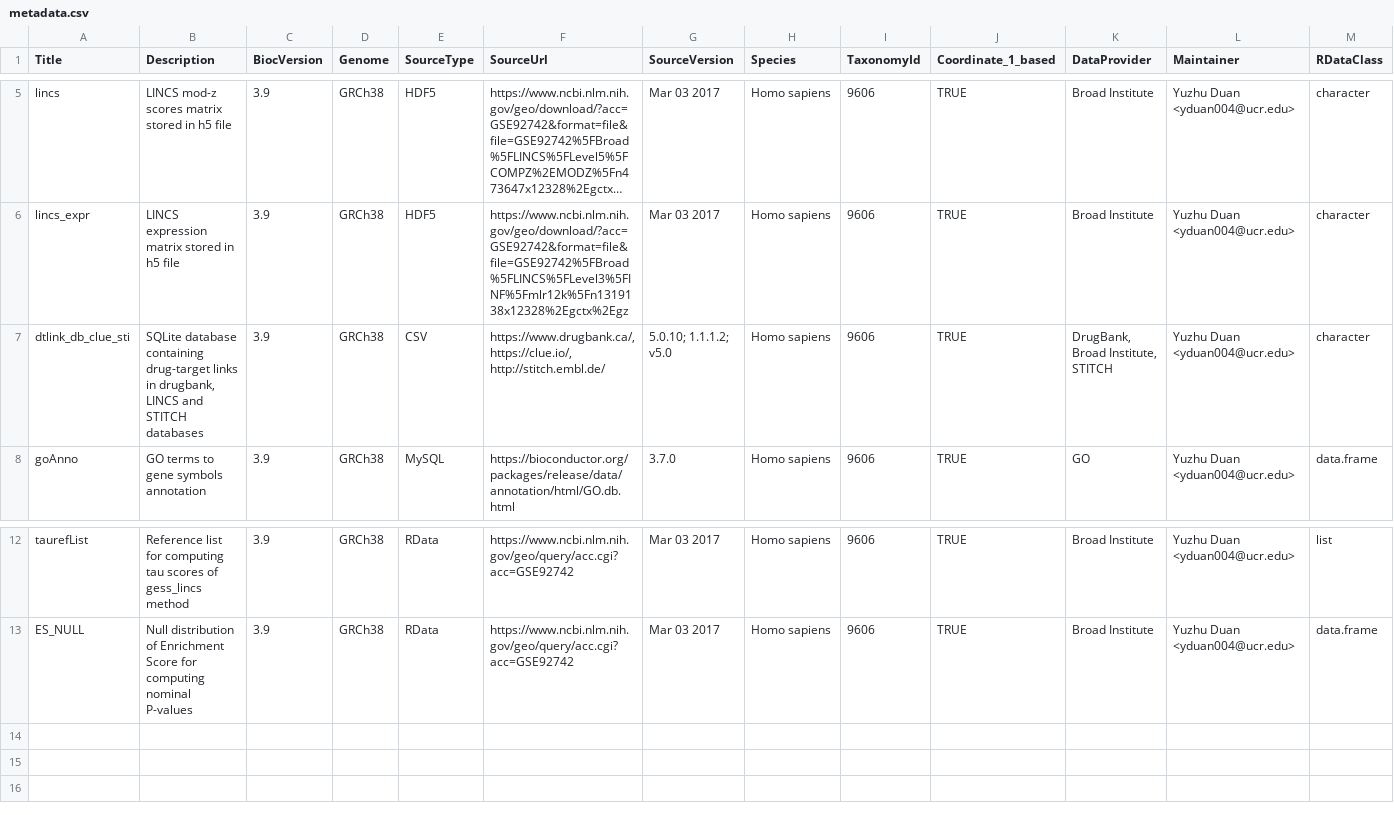
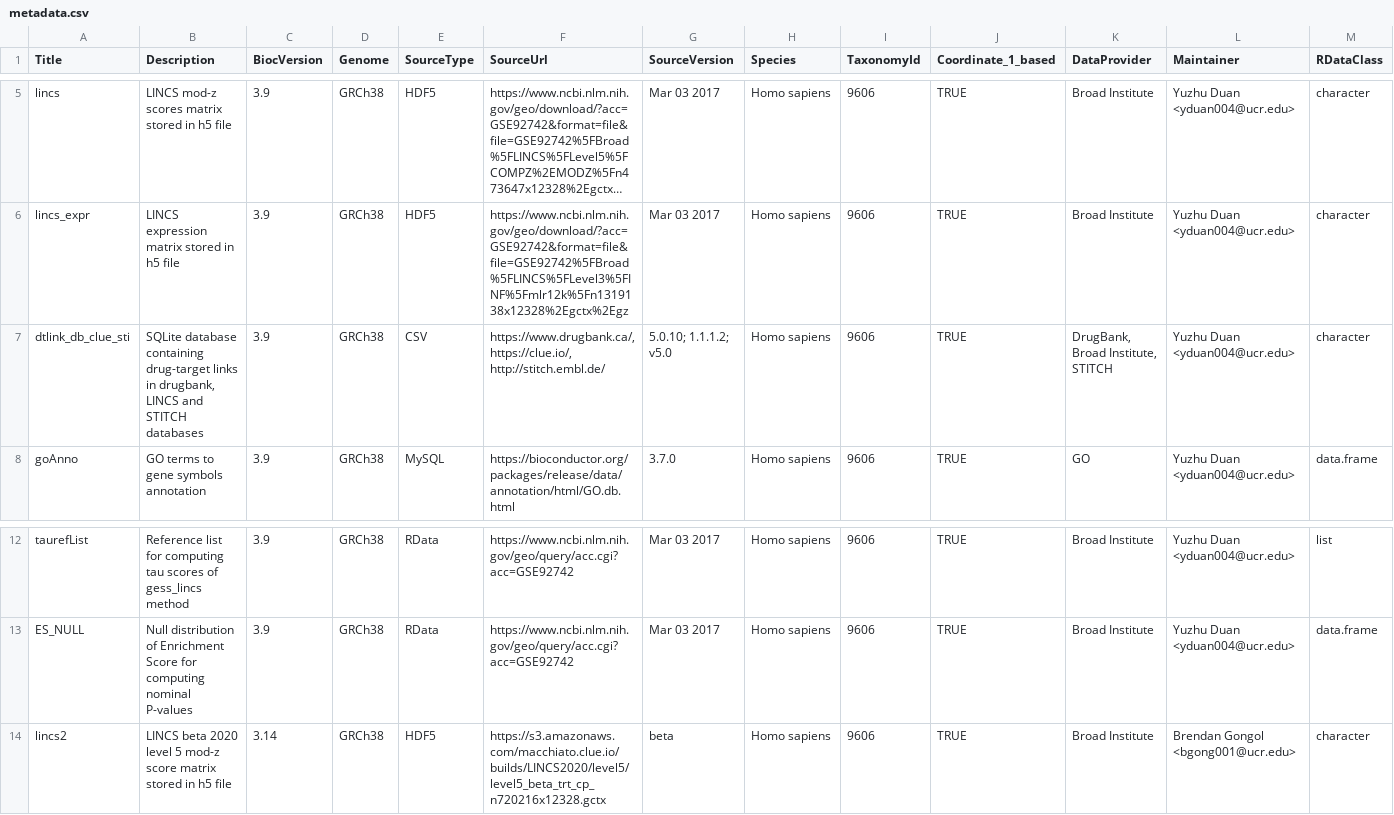
Before and after one commit to girke-lab/signatureSearchData, a CSV file: inst/extdata/metadata.csv, drawn as a sheet; only a part is shown, gaps mark what is left out; long unchanged cells end in …; rows hold the shown columns only; the diff names each change by its address in the sheet, - before the commit and + after, or states it on an @@ line.

Commit message:
add lincs2 to metadata

```diff
--- a/inst/extdata/metadata.csv
+++ b/inst/extdata/metadata.csv
-B7 (Description): …STITCH databases
+B7 (Description): …STITCH databases
+row 14: lincs2 | LINCS beta 2020 level 5 mod-z score matrix stored in h5 file | 3.14 | GRCh38 | HDF5 | https://s3.amazonaws.com/macchiato.clue.io/builds/LINCS2020/level5/level5_beta_trt_cp_n720216x12328.gctx | beta | Homo sapiens | 9606 | TRUE | Broad Institute | Brendan Gongol <bgong001@ucr.edu> | character
```
Also changed, not shown: 3 other files.
